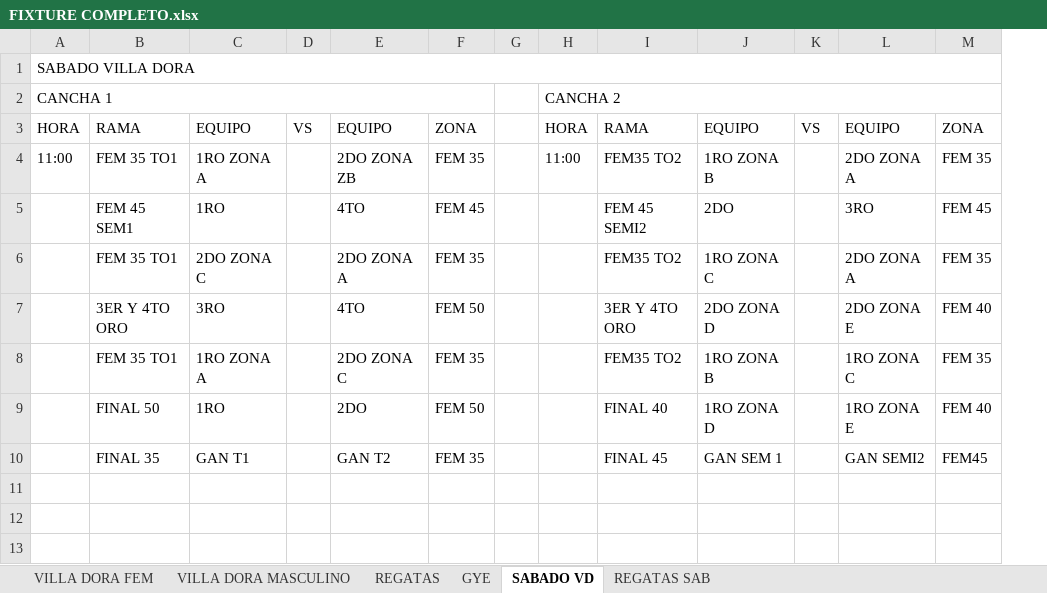
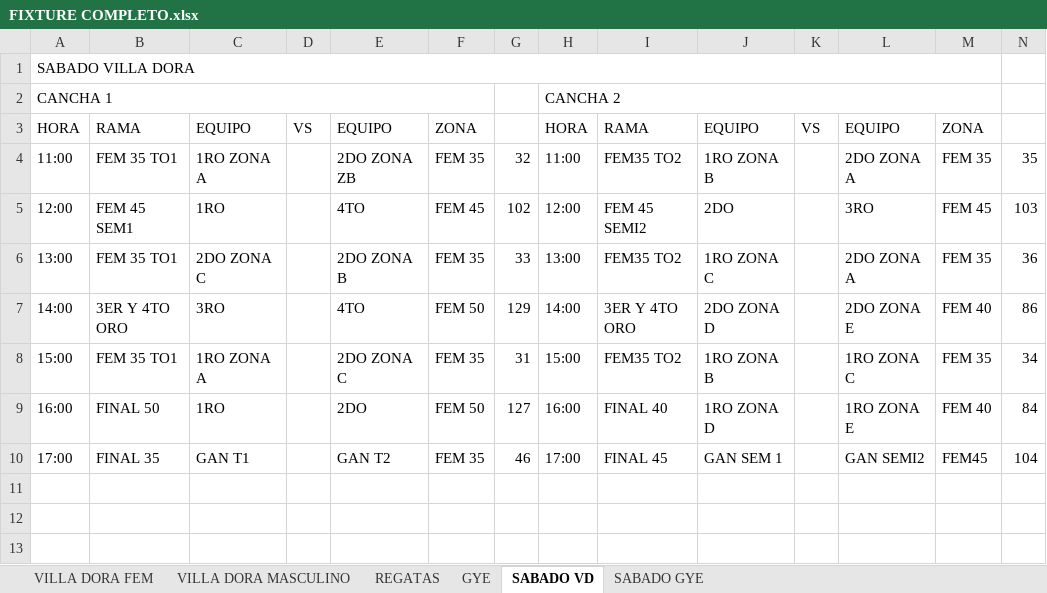
Before and after one commit to sejama/sgt_mvc, an Excel workbook: db/2025 archivos/FIXTURE COMPLETO.xlsx, sheet SABADO VD, drawn as a sheet; only a part is shown; values as stored, in another font and other column widths than the file's, no cell formats; the diff covers the shown part only; the diff names each change by its address in the sheet, - before the commit and + after, or states it on an @@ line.

```diff
--- a/db/2025 archivos/FIXTURE COMPLETO.xlsx (sheet SABADO VD)
+++ b/db/2025 archivos/FIXTURE COMPLETO.xlsx (sheet SABADO VD)
@@ sheet tab hidden: REGATAS SAB @@
+sheet tab: SABADO GYE
+column N, rows 4-10: 35 | 103 | 36 | 86 | 34 | 84 | 104
-G4: (empty)
+G4: 32
-A5: (empty)
+A5: 12:00
-G5: (empty)
+G5: 102
-H5: (empty)
+H5: 12:00
-A6: (empty)
+A6: 13:00
-E6: 2DO ZONA A
+E6: 2DO ZONA B
-G6: (empty)
+G6: 33
-H6: (empty)
+H6: 13:00
-A7: (empty)
+A7: 14:00
-G7: (empty)
+G7: 129
-H7: (empty)
+H7: 14:00
-A8: (empty)
+A8: 15:00
-G8: (empty)
+G8: 31
-H8: (empty)
+H8: 15:00
-A9: (empty)
+A9: 16:00
-G9: (empty)
+G9: 127
-H9: (empty)
+H9: 16:00
-A10: (empty)
+A10: 17:00
-G10: (empty)
+G10: 46
-H10: (empty)
+H10: 17:00
```
Also changed, not shown: 2 added rows, 2 removed rows and 10 edited cells elsewhere in this sheet, cell formats, 20 other files.
